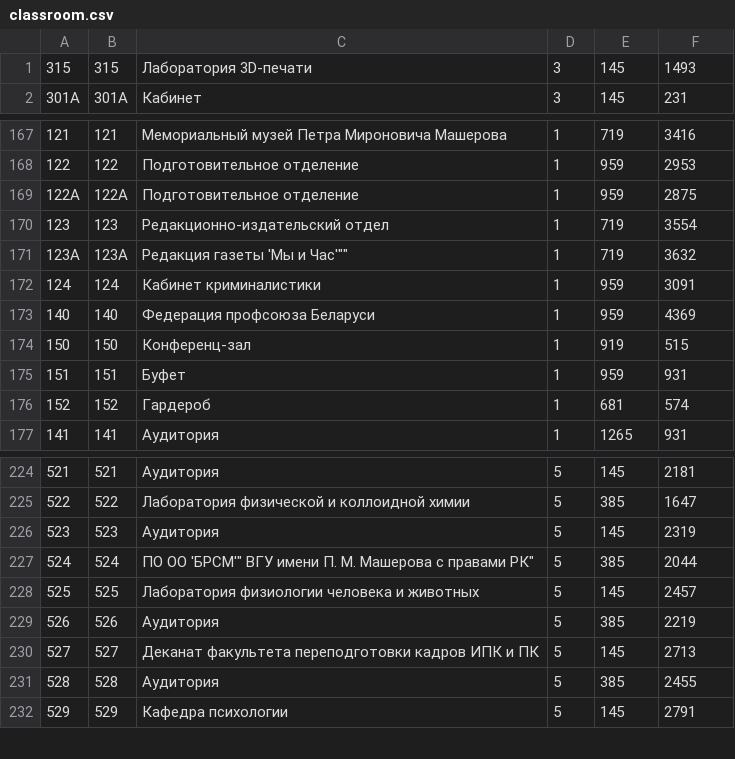
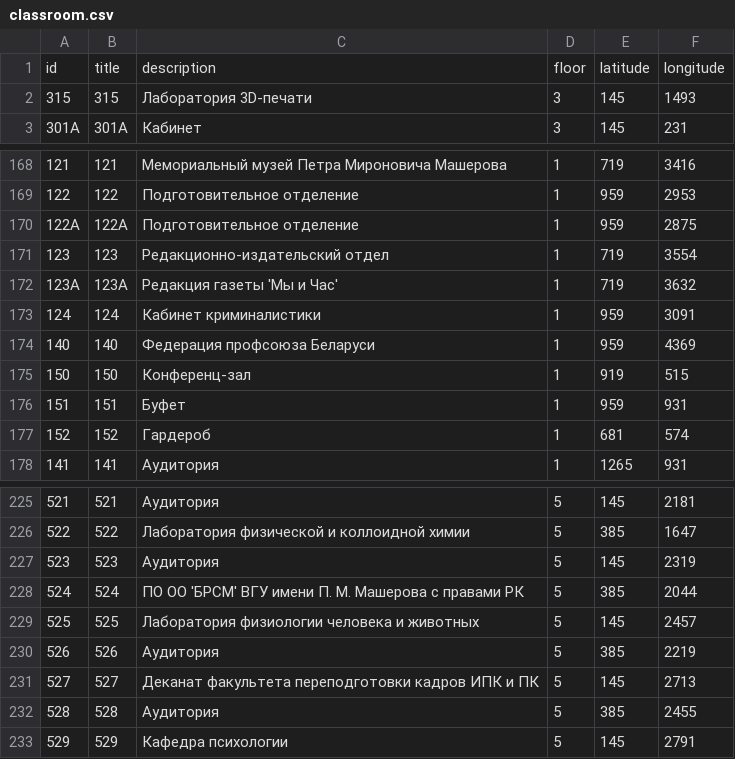
Before and after one commit to den-asmos/campus-guide-server, a CSV file: data/classroom.csv, drawn as a sheet; only a part is shown, gaps mark what is left out.

Commit message:
fix: classroom.csv format

```diff
--- a/data/classroom.csv
+++ b/data/classroom.csv
@@ -1 +1,2 @@
+id,title,description,floor,latitude,longitude
 315,315,Лаборатория 3D-печати,3,145,1493
@@ -170,3 +171,3 @@
 123,123,Редакционно-издательский отдел,1,719,3554
-123A,123А,"Редакция газеты '"Мы и Час'"",1,719,3632
+123A,123А,"Редакция газеты 'Мы и Час'",1,719,3632
 124,124,Кабинет криминалистики,1,959,3091
@@ -226,3 +227,3 @@
 523,523,Аудитория,5,145,2319
-524,524,"ПО ОО '"БРСМ'" ВГУ имени П. М. Машерова с правами РК",5,385,2044
+524,524,"ПО ОО 'БРСМ' ВГУ имени П. М. Машерова с правами РК",5,385,2044
 525,525,Лаборатория физиологии человека и животных,5,145,2457
```
